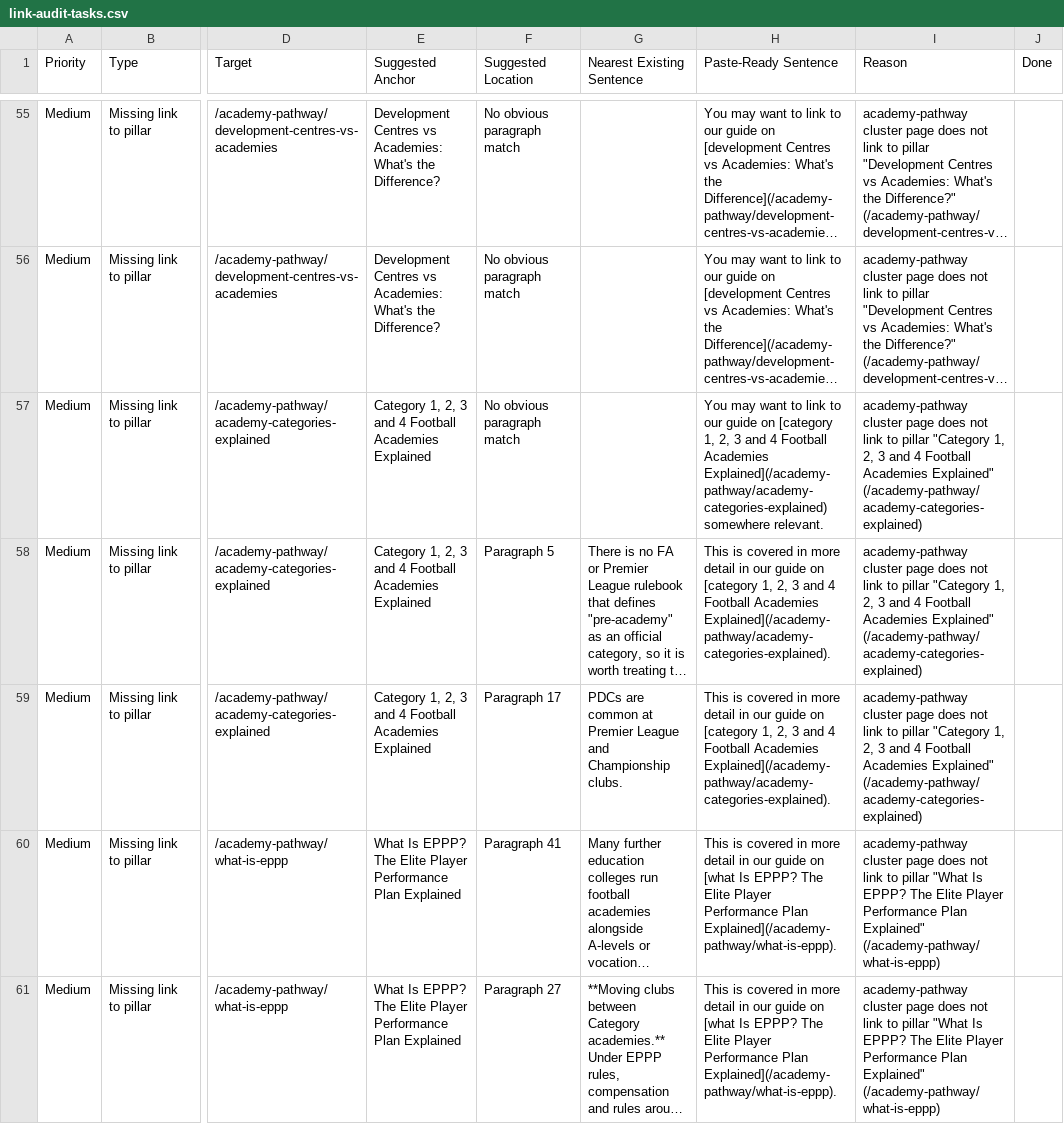
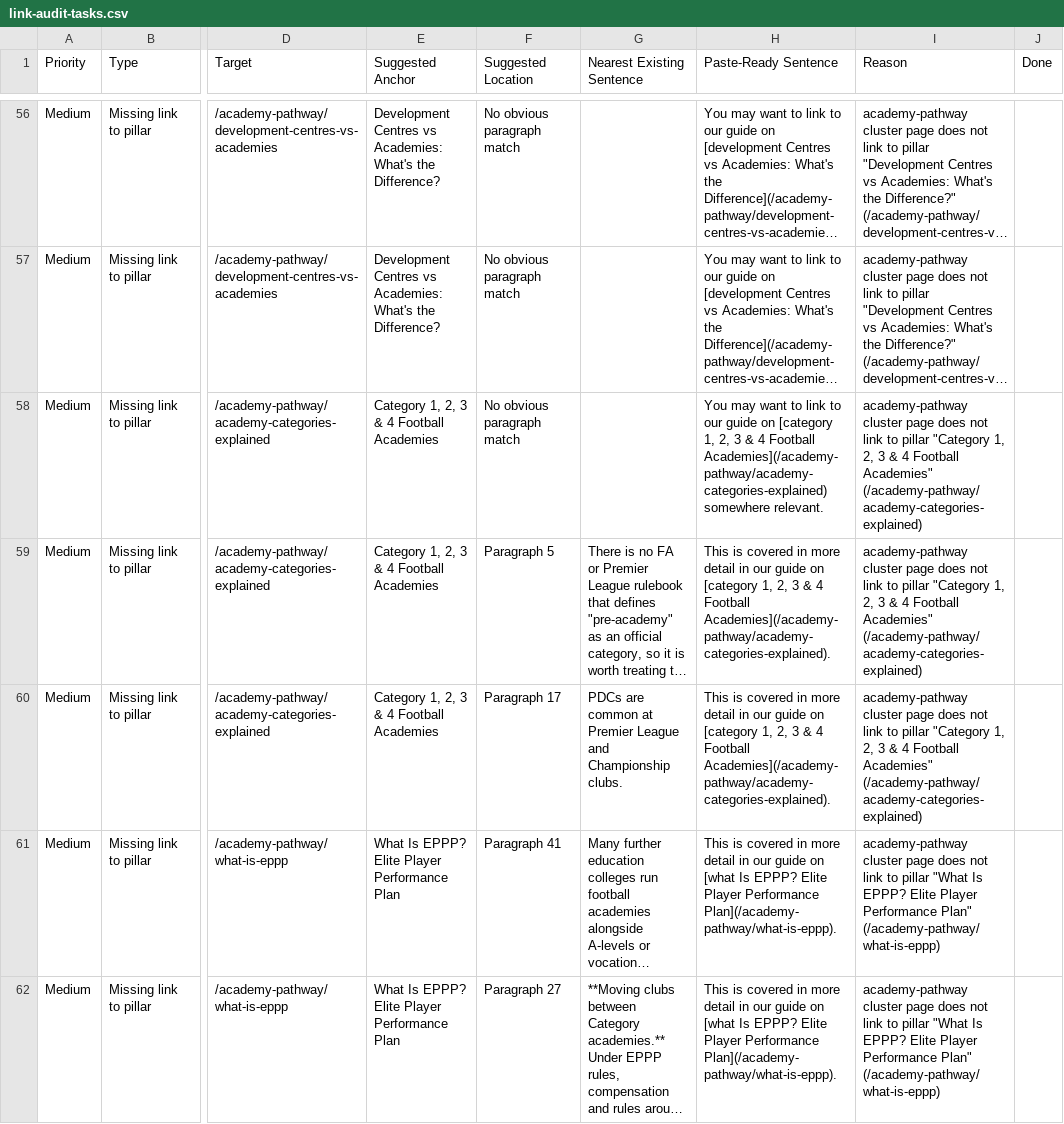
Before and after one commit to grahamjenner84-dot/football-parent, a CSV file: link-audit-tasks.csv, drawn as a sheet; only a part is shown, gaps mark what is left out; long unchanged cells end in …; addresses are those after the commit; the diff covers the shown part only; the diff names each change by its address in the sheet, - before the commit and + after, or states it on an @@ line.

```diff
--- a/link-audit-tasks.csv
+++ b/link-audit-tasks.csv
-E58:E60 (Suggested Anchor): Category 1, 2, 3 and 4 Football Academies Explained
+E58:E60 (Suggested Anchor): Category 1, 2, 3 & 4 Football Academies
-H58 (Paste-Ready Sentence): …2, 3 and 4 Football Academies Explained](/academy-pathway/academy-categories-explained) somewhere relevant.
+H58 (Paste-Ready Sentence): …2, 3 & 4 Football Academies](/academy-pathway/academy-categories-explained) somewhere relevant.
-I58:I60 (Reason): …2, 3 and 4 Football Academies Explained" (/academy-pathway/academy-categories-explained)
+I58:I60 (Reason): …2, 3 & 4 Football Academies" (/academy-pathway/academy-categories-explained)
-H59:H60 (Paste-Ready Sentence): …2, 3 and 4 Football Academies Explained](/academy-pathway/academy-categories-explained).
+H59:H60 (Paste-Ready Sentence): …2, 3 & 4 Football Academies](/academy-pathway/academy-categories-explained).
-E61:E62 (Suggested Anchor): …Is EPPP? The Elite Player Performance Plan Explained
+E61:E62 (Suggested Anchor): …Is EPPP? Elite Player Performance Plan
-H61:H62 (Paste-Ready Sentence): …Is EPPP? The Elite Player Performance Plan Explained](/academy-pathway/what-is-eppp).
+H61:H62 (Paste-Ready Sentence): …Is EPPP? Elite Player Performance Plan](/academy-pathway/what-is-eppp).
-I61:I62 (Reason): …Is EPPP? The Elite Player Performance Plan Explained" (/academy-pathway/what-is-eppp)
+I61:I62 (Reason): …Is EPPP? Elite Player Performance Plan" (/academy-pathway/what-is-eppp)
```
Also changed, not shown: 3 added rows, 2 removed rows and 74 edited cells elsewhere in this file, 6 other files.
